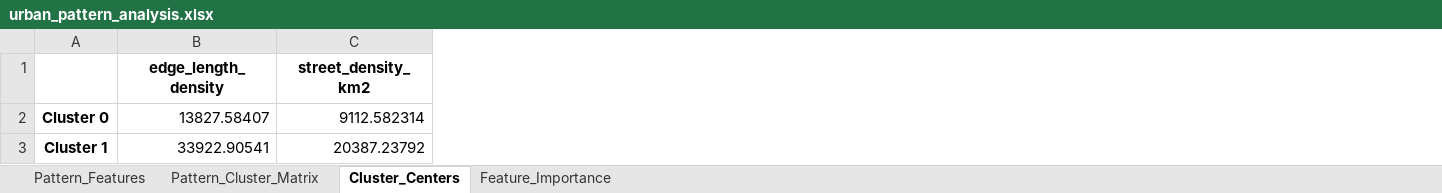
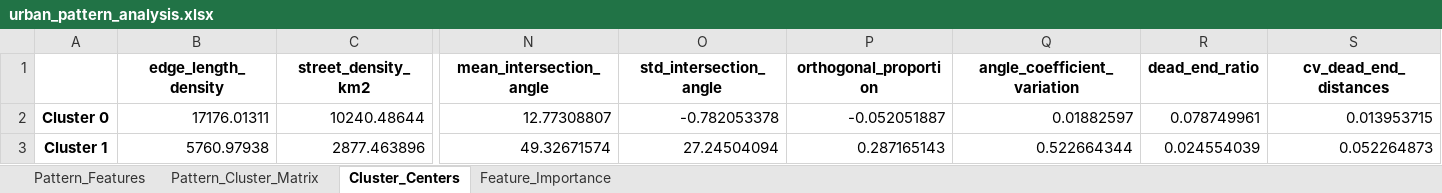
Before and after one commit to AppliedMechanics-EAFIT/urban_morphology, an Excel workbook: Code/Resultados/urbano_pattern_cluster/urban_pattern_analysis.xlsx, sheet Cluster_Centers, drawn as a sheet; only a part is shown, gaps mark what is left out; values as stored, in another font and other column widths than the file's, no borders; the diff covers the shown part only; the diff names each change by its address in the sheet, - before the commit and + after, or states it on an @@ line.

```diff
--- a/Code/Resultados/urbano_pattern_cluster/urban_pattern_analysis.xlsx (sheet Cluster_Centers)
+++ b/Code/Resultados/urbano_pattern_cluster/urban_pattern_analysis.xlsx (sheet Cluster_Centers)
+column N (mean_intersection_angle), rows 2-3: 12.77308807 | 49.32671574
+column O (std_intersection_angle), rows 2-3: -0.782053378 | 27.24504094
+column P (orthogonal_proportion), rows 2-3: -0.052051887 | 0.287165143
+column Q (angle_coefficient_variation), rows 2-3: 0.01882597 | 0.522664344
+column R (dead_end_ratio), rows 2-3: 0.078749961 | 0.024554039
+column S (cv_dead_end_distances), rows 2-3: 0.013953715 | 0.052264873
-B2 (edge_length_density): 13827.58407
+B2 (edge_length_density): 17176.01311
-C2 (street_density_km2): 9112.582314
+C2 (street_density_km2): 10240.48644
-B3 (edge_length_density): 33922.90541
+B3 (edge_length_density): 5760.97938
-C3 (street_density_km2): 20387.23792
+C3 (street_density_km2): 2877.463896
```
Also changed, not shown: 1 added row and 32 edited cells elsewhere in this sheet, sheet Feature_Importance, sheet Pattern_Features, sheet Pattern_Cluster_Matrix, 15 other files.
